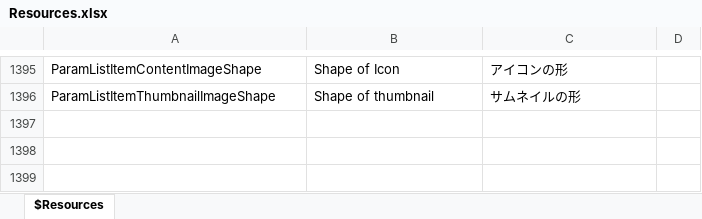
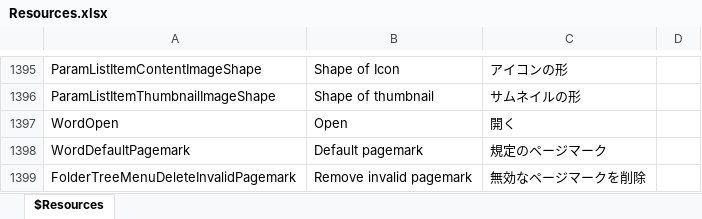
Before and after one commit to karma-sun/neeview, an Excel workbook: Language/Resources.xlsx, sheet $Resources, drawn as a sheet; only a part is shown, gaps mark what is left out; values as stored, in another font and other column widths than the file's, no borders; the diff names each change by its address in the sheet, - before the commit and + after, or states it on an @@ line.

```diff
--- a/Language/Resources.xlsx (sheet $Resources)
+++ b/Language/Resources.xlsx (sheet $Resources)
+row 1397: WordOpen | Open | 開く
+row 1398: WordDefaultPagemark | Default pagemark | 規定のページマーク
+row 1399: FolderTreeMenuDeleteInvalidPagemark | Remove invalid pagemark | 無効なページマークを削除
```
Also changed, not shown: 43 other files.
